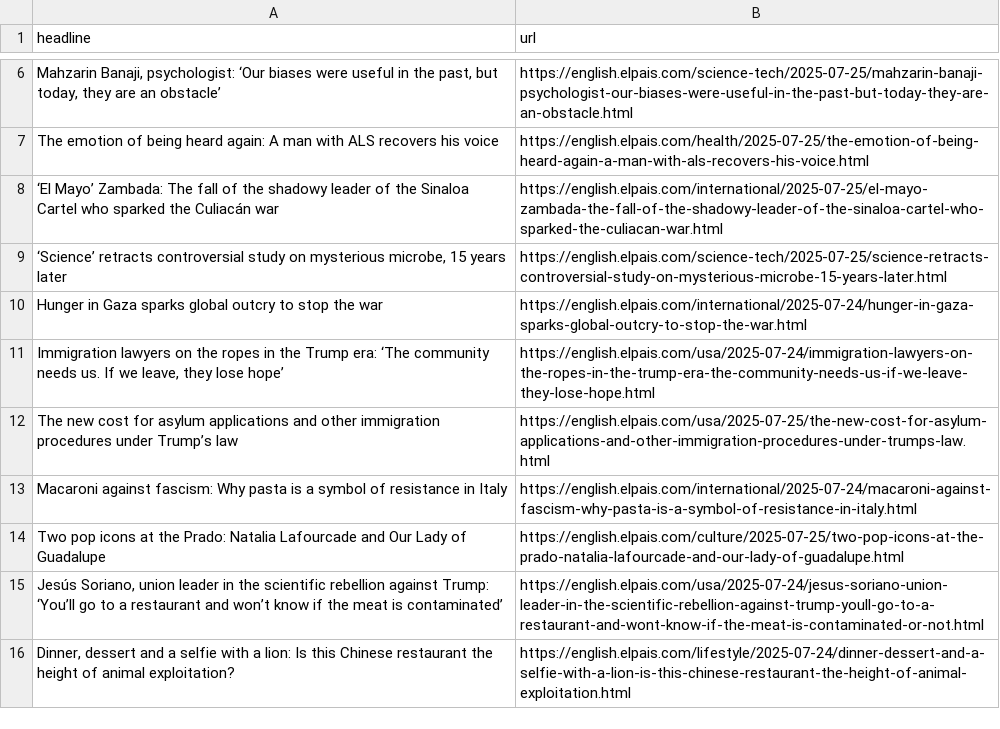
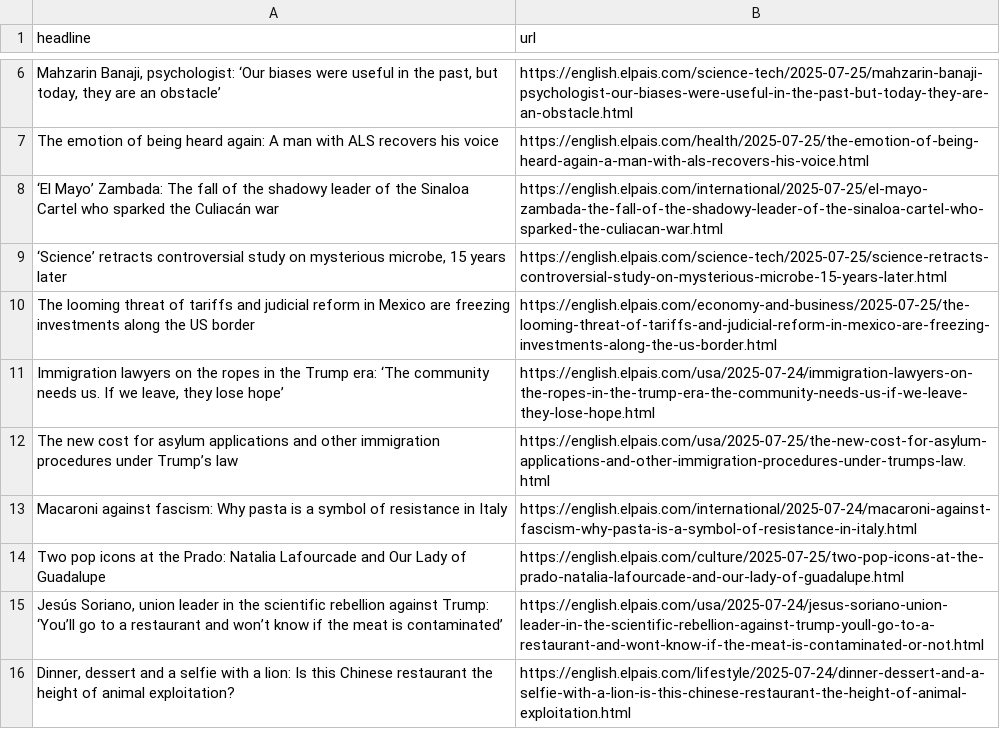
Before and after one commit to anaemepe/autoscrapper-elpais, a CSV file: headlines.csv, drawn as a sheet; only a part is shown, gaps mark what is left out.

```diff
--- a/headlines.csv
+++ b/headlines.csv
@@ -10,3 +10,3 @@ The emotion of being heard again: A man with ALS recovers his voice,https://engl
 "‘Science’ retracts controversial study on mysterious microbe, 15 years later",https://english.elpais.com/science-tech/2025-07-25/science-retracts-controversial-study-on-mysterious-microbe-15-years-later.html
-Hunger in Gaza sparks global outcry to stop the war ,https://english.elpais.com/international/2025-07-24/hunger-in-gaza-sparks-global-outcry-to-stop-the-war.html
+The looming threat of tariffs and judicial reform in Mexico are freezing investments along the US border,https://english.elpais.com/economy-and-business/2025-07-25/the-looming-threat-of-tariffs-and-judicial-reform-in-mexico-are-freezing-investments-along-the-us-border.html
 "Immigration lawyers on the ropes in the Trump era: ‘The community needs us. If we leave, they lose hope’",https://english.elpais.com/usa/2025-07-24/immigration-lawyers-on-the-ropes-in-the-trump-era-the-community-needs-us-if-we-leave-they-lose-hope.html
```
